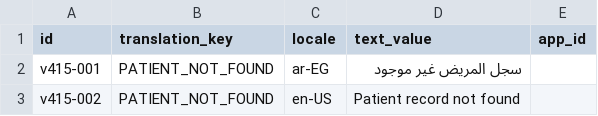
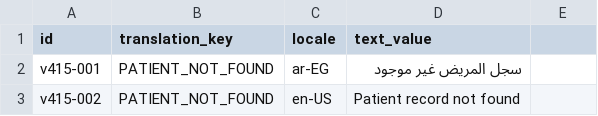
Before and after one commit to Mohamed-Hammada/bortqala, a CSV file: be/src/main/resources/db/changelog/data/insert/files/20260829_v415_medical_clinic_translations.csv, drawn as a sheet; only a part is shown; the diff names each change by its address in the sheet, - before the commit and + after, or states it on an @@ line.

```diff
--- a/be/src/main/resources/db/changelog/data/insert/files/20260829_v415_medical_clinic_translations.csv
+++ b/be/src/main/resources/db/changelog/data/insert/files/20260829_v415_medical_clinic_translations.csv
-E1: app_id
+E1: (empty)
```
Also changed, not shown: be/src/main/resources/db/changelog/data/insert/files/20260829_v417_medical_emr_depth_translations.csv, be/src/main/resources/db/changelog/data/insert/files/20260829_v419_appointments_translations.csv, 26 other files.
